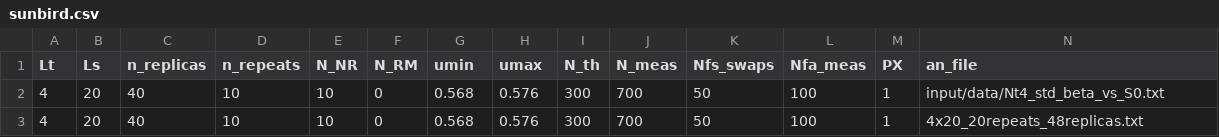
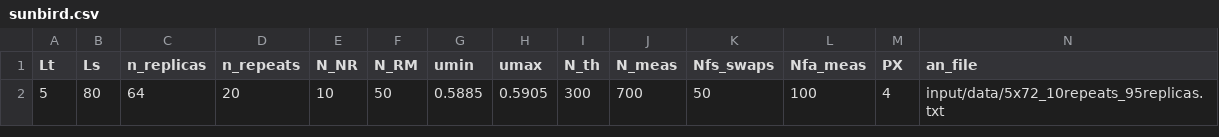
Before and after one commit to fzierler/LLR_HiRep_heatbath_input, a CSV file: input/sunbird.csv, drawn as a sheet; only a part is shown; removed rows and columns are numbered as before the commit, all else as after; rows hold the shown columns only; the diff names each change by its address in the sheet, - before the commit and + after, or states it on an @@ line.

```diff
--- a/input/sunbird.csv
+++ b/input/sunbird.csv
-row 2: 4 | 20 | 40 | 10 | 10 | 0 | 0.568 | 0.576 | 300 | 700 | 50 | 100 | 1 | input/data/Nt4_std_beta_vs_S0.txt
-row 3: 4 | 20 | 40 | 10 | 10 | 0 | 0.568 | 0.576 | 300 | 700 | 50 | 100 | 1 | 4x20_20repeats_48replicas.txt
+row 2: 5 | 80 | 64 | 20 | 10 | 50 | 0.5885 | 0.5905 | 300 | 700 | 50 | 100 | 4 | input/data/5x72_10repeats_95replicas.txt
```
Also changed, not shown: input/tursa.csv, 1 other file.
